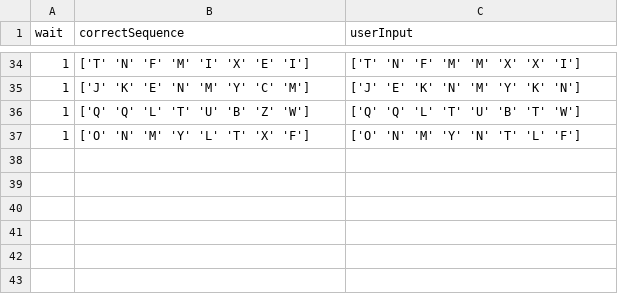
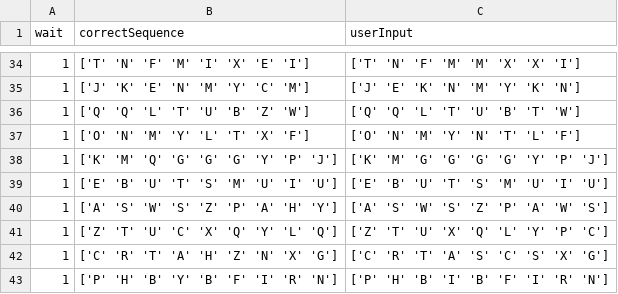
Before and after one commit to KasperKCarlsen/02464---Mini-Project-1, a CSV file: Kasper/eksperiment3.csv, drawn as a sheet; only a part is shown, gaps mark what is left out; the diff names each change by its address in the sheet, - before the commit and + after, or states it on an @@ line.

Commit message:
data

```diff
--- a/Kasper/eksperiment3.csv
+++ b/Kasper/eksperiment3.csv
+row 38: 1 | ['K' 'M' 'Q' 'G' 'G' 'G' 'Y' 'P' 'J'] | ['K' 'M' 'G' 'G' 'G' 'G' 'Y' 'P' 'J']
+row 39: 1 | ['E' 'B' 'U' 'T' 'S' 'M' 'U' 'I' 'U'] | ['E' 'B' 'U' 'T' 'S' 'M' 'U' 'I' 'U']
+row 40: 1 | ['A' 'S' 'W' 'S' 'Z' 'P' 'A' 'H' 'Y'] | ['A' 'S' 'W' 'S' 'Z' 'P' 'A' 'W' 'S']
+row 41: 1 | ['Z' 'T' 'U' 'C' 'X' 'Q' 'Y' 'L' 'Q'] | ['Z' 'T' 'U' 'X' 'Q' 'L' 'Y' 'P' 'C']
+row 42: 1 | ['C' 'R' 'T' 'A' 'H' 'Z' 'N' 'X' 'G'] | ['C' 'R' 'T' 'A' 'S' 'C' 'S' 'X' 'G']
+row 43: 1 | ['P' 'H' 'B' 'Y' 'B' 'F' 'I' 'R' 'N'] | ['P' 'H' 'B' 'I' 'B' 'F' 'I' 'R' 'N']
```
